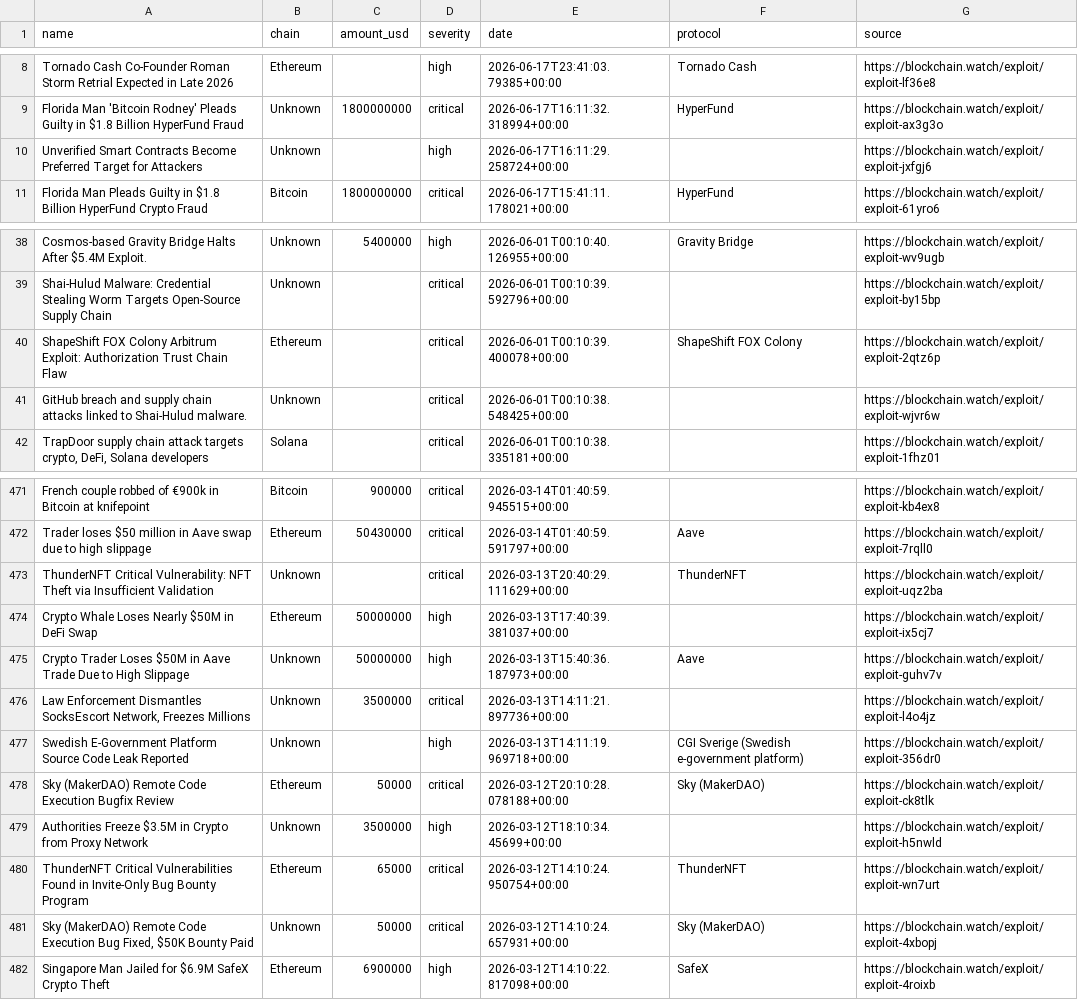
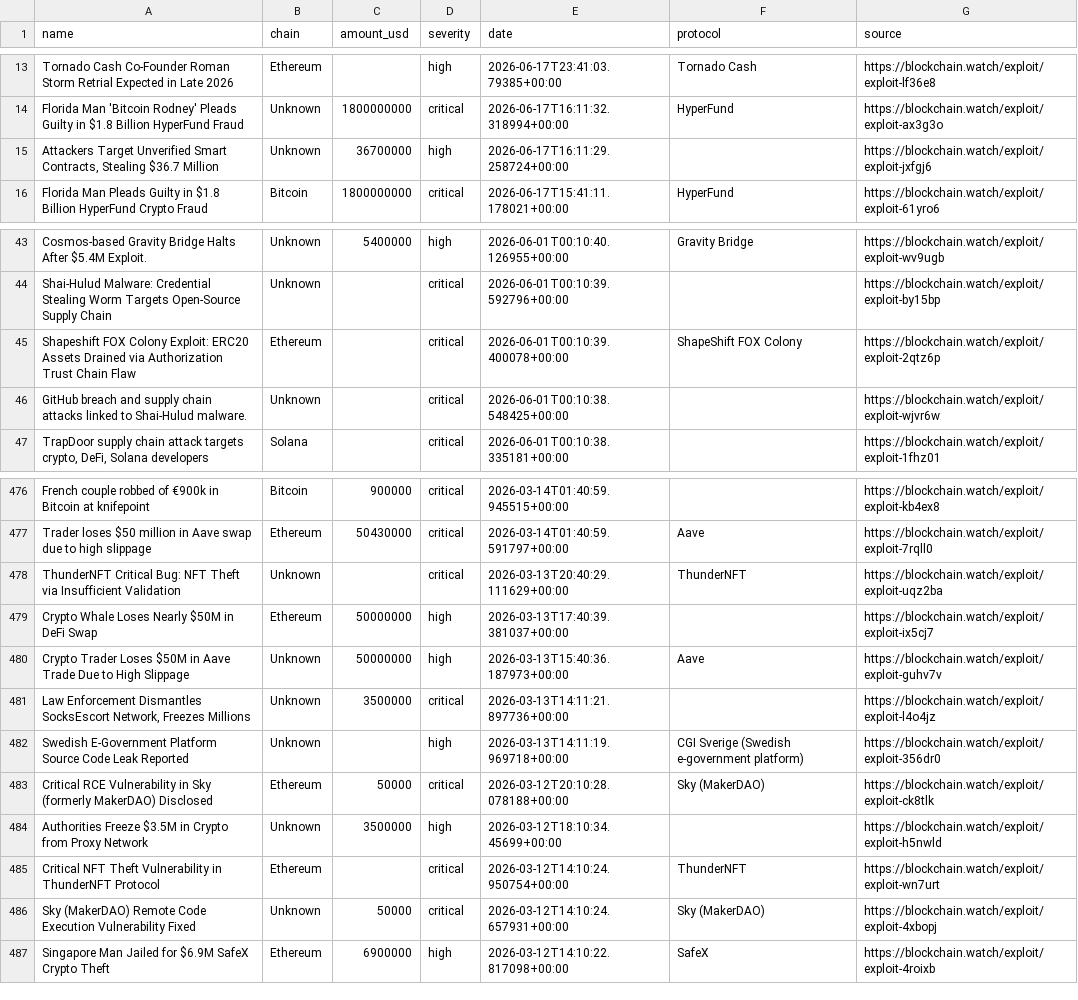
Before and after one commit to Blockchainwatch/blockchain-intelligence-datasets, a CSV file: crypto-hacks.csv, drawn as a sheet; only a part is shown, gaps mark what is left out; the diff covers the shown part only.

```diff
--- a/crypto-hacks.csv
+++ b/crypto-hacks.csv
@@ -9,3 +14,3 @@ Tornado Cash Co-Founder Roman Storm Retrial Expected in Late 2026,Ethereum,,high
 Florida Man 'Bitcoin Rodney' Pleads Guilty in $1.8 Billion HyperFund Fraud,Unknown,1800000000,critical,2026-06-17T16:11:32.318994+00:00,HyperFund,https://blockchain.watch/exploit/exploit-ax3g3o
-Unverified Smart Contracts Become Preferred Target for Attackers,Unknown,,high,2026-06-17T16:11:29.258724+00:00,,https://blockchain.watch/exploit/exploit-jxfgj6
+"Attackers Target Unverified Smart Contracts, Stealing $36.7 Million",Unknown,36700000,high,2026-06-17T16:11:29.258724+00:00,,https://blockchain.watch/exploit/exploit-jxfgj6
 Florida Man Pleads Guilty in $1.8 Billion HyperFund Crypto Fraud,Bitcoin,1800000000,critical,2026-06-17T15:41:11.178021+00:00,HyperFund,https://blockchain.watch/exploit/exploit-61yro6
@@ -39,3 +44,3 @@ Cosmos-based Gravity Bridge Halts After $5.4M Exploit.,Unknown,5400000,high,2026
 Shai-Hulud Malware: Credential Stealing Worm Targets Open-Source Supply Chain,Unknown,,critical,2026-06-01T00:10:39.592796+00:00,,https://blockchain.watch/exploit/exploit-by15bp
-ShapeShift FOX Colony Arbitrum Exploit: Authorization Trust Chain Flaw,Ethereum,,critical,2026-06-01T00:10:39.400078+00:00,ShapeShift FOX Colony,https://blockchain.watch/exploit/exploit-2qtz6p
+Shapeshift FOX Colony Exploit: ERC20 Assets Drained via Authorization Trust Chain Flaw,Ethereum,,critical,2026-06-01T00:10:39.400078+00:00,ShapeShift FOX Colony,https://blockchain.watch/exploit/exploit-2qtz6p
 GitHub breach and supply chain attacks linked to Shai-Hulud malware.,Unknown,,critical,2026-06-01T00:10:38.548425+00:00,,https://blockchain.watch/exploit/exploit-wjvr6w
@@ -472,3 +477,3 @@ French couple robbed of €900k in Bitcoin at knifepoint,Bitcoin,900000,critical
 Trader loses $50 million in Aave swap due to high slippage,Ethereum,50430000,critical,2026-03-14T01:40:59.591797+00:00,Aave,https://blockchain.watch/exploit/exploit-7rqll0
-ThunderNFT Critical Vulnerability: NFT Theft via Insufficient Validation,Unknown,,critical,2026-03-13T20:40:29.111629+00:00,ThunderNFT,https://blockchain.watch/exploit/exploit-uqz2ba
+ThunderNFT Critical Bug: NFT Theft via Insufficient Validation,Unknown,,critical,2026-03-13T20:40:29.111629+00:00,ThunderNFT,https://blockchain.watch/exploit/exploit-uqz2ba
 Crypto Whale Loses Nearly $50M in DeFi Swap,Ethereum,50000000,high,2026-03-13T17:40:39.381037+00:00,,https://blockchain.watch/exploit/exploit-ix5cj7
@@ -477,6 +482,6 @@ Crypto Trader Loses $50M in Aave Trade Due to High Slippage,Unknown,50000000,hig
 Swedish E-Government Platform Source Code Leak Reported,Unknown,,high,2026-03-13T14:11:19.969718+00:00,CGI Sverige (Swedish e-government platform),https://blockchain.watch/exploit/exploit-356dr0
-Sky (MakerDAO) Remote Code Execution Bugfix Review,Ethereum,50000,critical,2026-03-12T20:10:28.078188+00:00,Sky (MakerDAO),https://blockchain.watch/exploit/exploit-ck8tlk
+Critical RCE Vulnerability in Sky (formerly MakerDAO) Disclosed,Ethereum,50000,critical,2026-03-12T20:10:28.078188+00:00,Sky (MakerDAO),https://blockchain.watch/exploit/exploit-ck8tlk
 Authorities Freeze $3.5M in Crypto from Proxy Network,Unknown,3500000,high,2026-03-12T18:10:34.45699+00:00,,https://blockchain.watch/exploit/exploit-h5nwld
-ThunderNFT Critical Vulnerabilities Found in Invite-Only Bug Bounty Program,Ethereum,65000,critical,2026-03-12T14:10:24.950754+00:00,ThunderNFT,https://blockchain.watch/exploit/exploit-wn7urt
-"Sky (MakerDAO) Remote Code Execution Bug Fixed, $50K Bounty Paid",Unknown,50000,critical,2026-03-12T14:10:24.657931+00:00,Sky (MakerDAO),https://blockchain.watch/exploit/exploit-4xbopj
+Critical NFT Theft Vulnerability in ThunderNFT Protocol,Ethereum,,critical,2026-03-12T14:10:24.950754+00:00,ThunderNFT,https://blockchain.watch/exploit/exploit-wn7urt
+Sky (MakerDAO) Remote Code Execution Vulnerability Fixed,Unknown,50000,critical,2026-03-12T14:10:24.657931+00:00,Sky (MakerDAO),https://blockchain.watch/exploit/exploit-4xbopj
 Singapore Man Jailed for $6.9M SafeX Crypto Theft,Ethereum,6900000,high,2026-03-12T14:10:22.817098+00:00,SafeX,https://blockchain.watch/exploit/exploit-4roixb
```
Also changed, not shown: 7 added rows, 7 removed rows and 8 edited cells elsewhere in this file.
